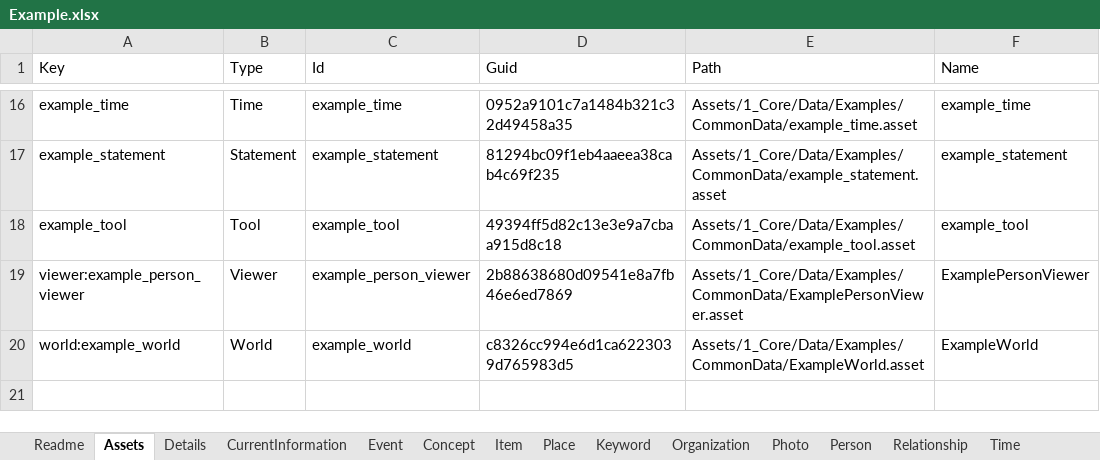
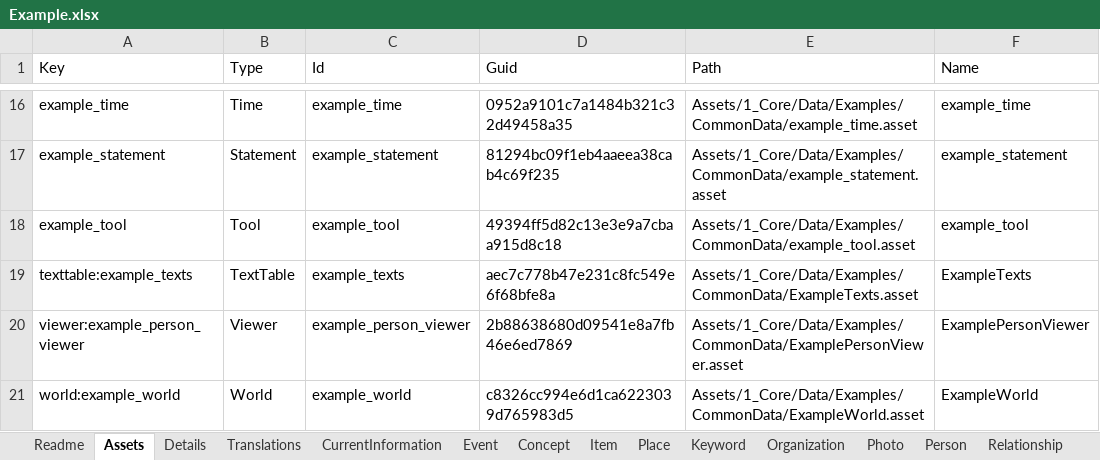
Before and after one commit to jorodane/Codetective, an Excel workbook: Assets/1_Core/Data/Examples/CommonData/Example.xlsx, sheet Assets, drawn as a sheet; only a part is shown, gaps mark what is left out; values as stored, in another font and other column widths than the file's, no borders; the diff names each change by its address in the sheet, - before the commit and + after, or states it on an @@ line.

Commit message:
Localize authored data with stable text keys and translation tables

```diff
--- a/Assets/1_Core/Data/Examples/CommonData/Example.xlsx (sheet Assets)
+++ b/Assets/1_Core/Data/Examples/CommonData/Example.xlsx (sheet Assets)
+sheet tab: Translations
+row 19: texttable:example_texts | TextTable | example_texts | aec7c778b47e231c8fc549e6f68bfe8a | Assets/1_Core/Data/Examples/CommonData/ExampleTexts.asset | ExampleTexts
```
Also changed, not shown: sheet Details, sheet Person, sheet Viewer, sheet World, sheet Concept, sheet Keyword, 10 more sheets, other sheet tabs, 53 other files.
